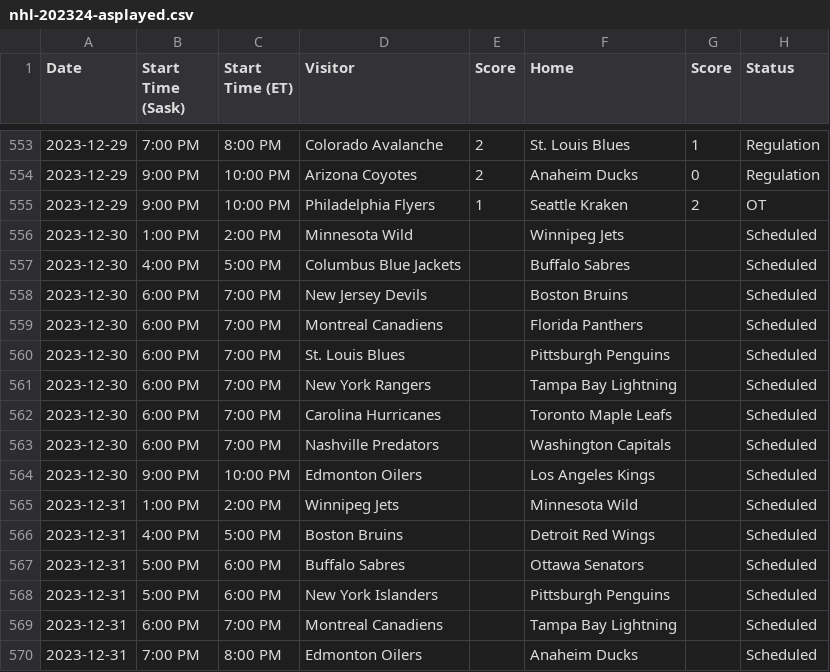
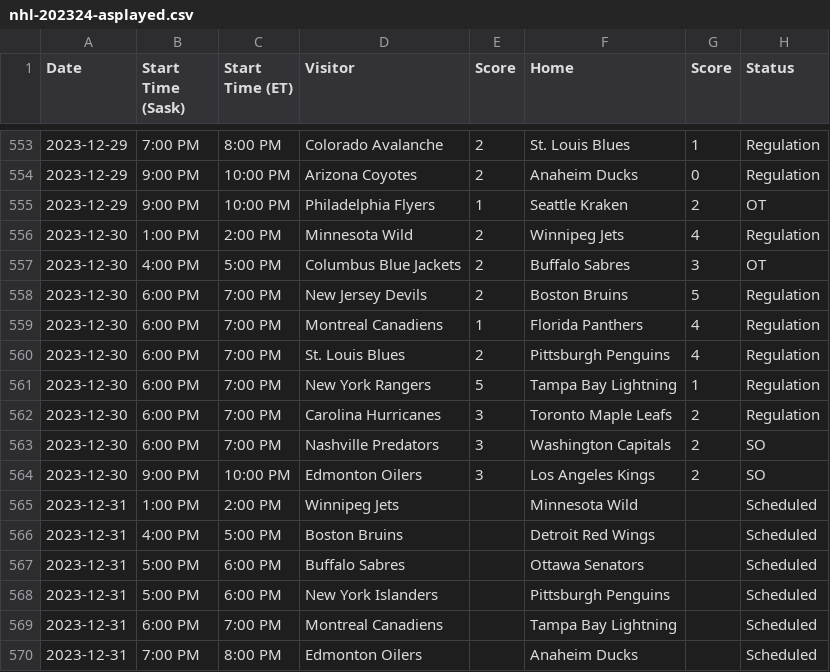
Before and after one commit to nutratech/nhlrank, a CSV file: nhlrank/data/input/nhl-202324-asplayed.csv, drawn as a sheet; only a part is shown, gaps mark what is left out.

```diff
--- a/nhlrank/data/input/nhl-202324-asplayed.csv
+++ b/nhlrank/data/input/nhl-202324-asplayed.csv
@@ -555,11 +555,11 @@ Date,Start Time (Sask),Start Time (ET),Visitor,Score,Home,Score,Status
 2023-12-29,9:00 PM,10:00 PM,Philadelphia Flyers,1,Seattle Kraken,2,OT
-2023-12-30,1:00 PM,2:00 PM,Minnesota Wild,,Winnipeg Jets,,Scheduled
-2023-12-30,4:00 PM,5:00 PM,Columbus Blue Jackets,,Buffalo Sabres,,Scheduled
-2023-12-30,6:00 PM,7:00 PM,New Jersey Devils,,Boston Bruins,,Scheduled
-2023-12-30,6:00 PM,7:00 PM,Montreal Canadiens,,Florida Panthers,,Scheduled
-2023-12-30,6:00 PM,7:00 PM,St. Louis Blues,,Pittsburgh Penguins,,Scheduled
-2023-12-30,6:00 PM,7:00 PM,New York Rangers,,Tampa Bay Lightning,,Scheduled
-2023-12-30,6:00 PM,7:00 PM,Carolina Hurricanes,,Toronto Maple Leafs,,Scheduled
-2023-12-30,6:00 PM,7:00 PM,Nashville Predators,,Washington Capitals,,Scheduled
-2023-12-30,9:00 PM,10:00 PM,Edmonton Oilers,,Los Angeles Kings,,Scheduled
+2023-12-30,1:00 PM,2:00 PM,Minnesota Wild,2,Winnipeg Jets,4,Regulation
+2023-12-30,4:00 PM,5:00 PM,Columbus Blue Jackets,2,Buffalo Sabres,3,OT
+2023-12-30,6:00 PM,7:00 PM,New Jersey Devils,2,Boston Bruins,5,Regulation
+2023-12-30,6:00 PM,7:00 PM,Montreal Canadiens,1,Florida Panthers,4,Regulation
+2023-12-30,6:00 PM,7:00 PM,St. Louis Blues,2,Pittsburgh Penguins,4,Regulation
+2023-12-30,6:00 PM,7:00 PM,New York Rangers,5,Tampa Bay Lightning,1,Regulation
+2023-12-30,6:00 PM,7:00 PM,Carolina Hurricanes,3,Toronto Maple Leafs,2,Regulation
+2023-12-30,6:00 PM,7:00 PM,Nashville Predators,3,Washington Capitals,2,SO
+2023-12-30,9:00 PM,10:00 PM,Edmonton Oilers,3,Los Angeles Kings,2,SO
 2023-12-31,1:00 PM,2:00 PM,Winnipeg Jets,,Minnesota Wild,,Scheduled
```
